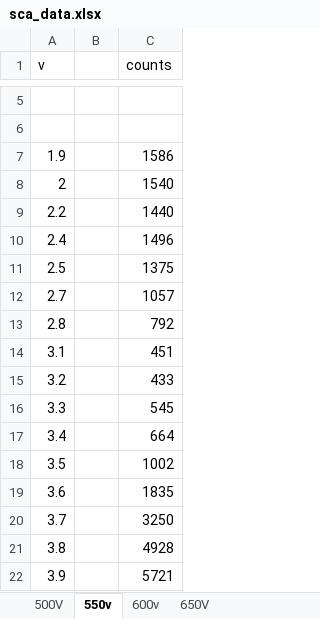
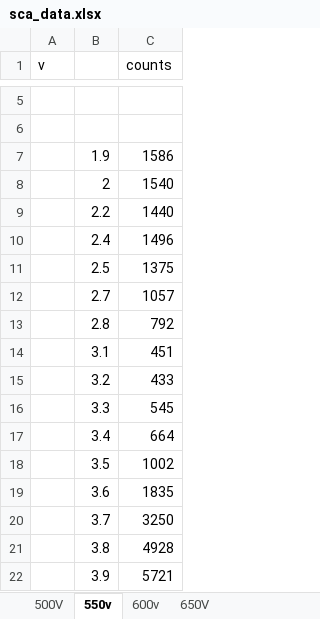
Before and after one commit to PeithonKing/lab_reports, an Excel workbook: Sem6/Nuclear/Expt3/sca_data.xlsx, sheet 550v, drawn as a sheet; only a part is shown, gaps mark what is left out; values as stored, in another font and other column widths than the file's, no borders; charts and pictures not drawn; the diff covers the shown part only; the diff names each change by its address in the sheet, - before the commit and + after, or states it on an @@ line.

```diff
--- a/Sem6/Nuclear/Expt3/sca_data.xlsx (sheet 550v)
+++ b/Sem6/Nuclear/Expt3/sca_data.xlsx (sheet 550v)
-A7 (v): 1.9
+A7 (v): (empty)
-B7: (empty)
+B7: 1.9
-A8 (v): 2
+A8 (v): (empty)
-B8: (empty)
+B8: 2
-A9 (v): 2.2
+A9 (v): (empty)
-B9: (empty)
+B9: 2.2
-A10 (v): 2.4
+A10 (v): (empty)
-B10: (empty)
+B10: 2.4
-A11 (v): 2.5
+A11 (v): (empty)
-B11: (empty)
+B11: 2.5
-A12 (v): 2.7
+A12 (v): (empty)
-B12: (empty)
+B12: 2.7
-A13 (v): 2.8
+A13 (v): (empty)
-B13: (empty)
+B13: 2.8
-A14 (v): 3.1
+A14 (v): (empty)
-B14: (empty)
+B14: 3.1
-A15 (v): 3.2
+A15 (v): (empty)
-B15: (empty)
+B15: 3.2
-A16 (v): 3.3
+A16 (v): (empty)
-B16: (empty)
+B16: 3.3
-A17 (v): 3.4
+A17 (v): (empty)
-B17: (empty)
+B17: 3.4
-A18 (v): 3.5
+A18 (v): (empty)
-B18: (empty)
+B18: 3.5
-A19 (v): 3.6
+A19 (v): (empty)
-B19: (empty)
+B19: 3.6
-A20 (v): 3.7
+A20 (v): (empty)
-B20: (empty)
+B20: 3.7
-A21 (v): 3.8
+A21 (v): (empty)
-B21: (empty)
+B21: 3.8
-A22 (v): 3.9
+A22 (v): (empty)
-B22: (empty)
+B22: 3.9
```
Also changed, not shown: 14 edited cells elsewhere in this sheet, charts or pictures, 13 other files.
